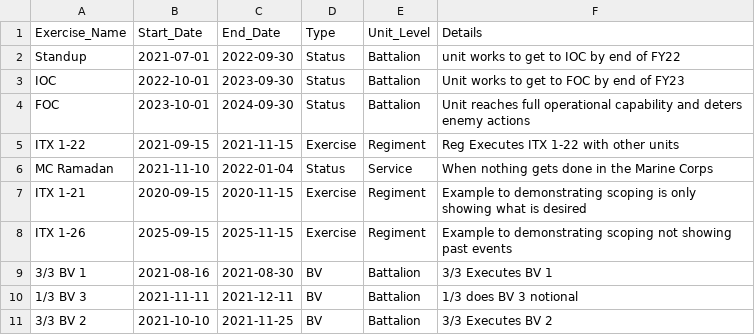
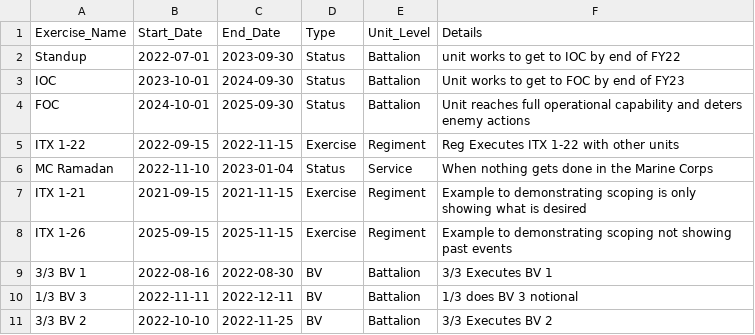
Before and after one commit to ctcimmarrusti/teep, a CSV file: teep.csv, drawn as a sheet.

Commit message:
date update to stay current

```diff
--- a/teep.csv
+++ b/teep.csv
@@ -1,11 +1,11 @@
 Exercise_Name,Start_Date,End_Date,Type,Unit_Level,Details
-Standup,2021-07-01,2022-09-30,Status,Battalion, unit works to get to IOC by end of FY22
-IOC,2022-10-01,2023-09-30,Status,Battalion,Unit works to get to FOC by end of FY23
-FOC,2023-10-01,2024-09-30,Status,Battalion,Unit reaches full operational capability and deters enemy actions
-ITX 1-22,2021-09-15,2021-11-15,Exercise,Regiment, Reg Executes ITX 1-22 with other units
-MC Ramadan,2021-11-10,2022-01-04,Status,Service,When nothing gets done in the Marine Corps
-ITX 1-21,2020-09-15,2020-11-15,Exercise,Regiment,Example to demonstrating scoping is only showing what is desired
+Standup,2022-07-01,2023-09-30,Status,Battalion, unit works to get to IOC by end of FY22
+IOC,2023-10-01,2024-09-30,Status,Battalion,Unit works to get to FOC by end of FY23
+FOC,2024-10-01,2025-09-30,Status,Battalion,Unit reaches full operational capability and deters enemy actions
+ITX 1-22,2022-09-15,2022-11-15,Exercise,Regiment, Reg Executes ITX 1-22 with other units
+MC Ramadan,2022-11-10,2023-01-04,Status,Service,When nothing gets done in the Marine Corps
+ITX 1-21,2021-09-15,2021-11-15,Exercise,Regiment,Example to demonstrating scoping is only showing what is desired
 ITX 1-26,2025-09-15,2025-11-15,Exercise,Regiment,Example to demonstrating scoping not showing past events
-3/3 BV 1,2021-08-16,2021-08-30,BV,Battalion,3/3 Executes BV 1
-1/3 BV 3 ,2021-11-11,2021-12-11,BV,Battalion,1/3 does BV 3 notional
-3/3 BV 2,2021-10-10,2021-11-25,BV,Battalion,3/3 Executes BV 2
+3/3 BV 1,2022-08-16,2022-08-30,BV,Battalion,3/3 Executes BV 1
+1/3 BV 3 ,2022-11-11,2022-12-11,BV,Battalion,1/3 does BV 3 notional
+3/3 BV 2,2022-10-10,2022-11-25,BV,Battalion,3/3 Executes BV 2
```
